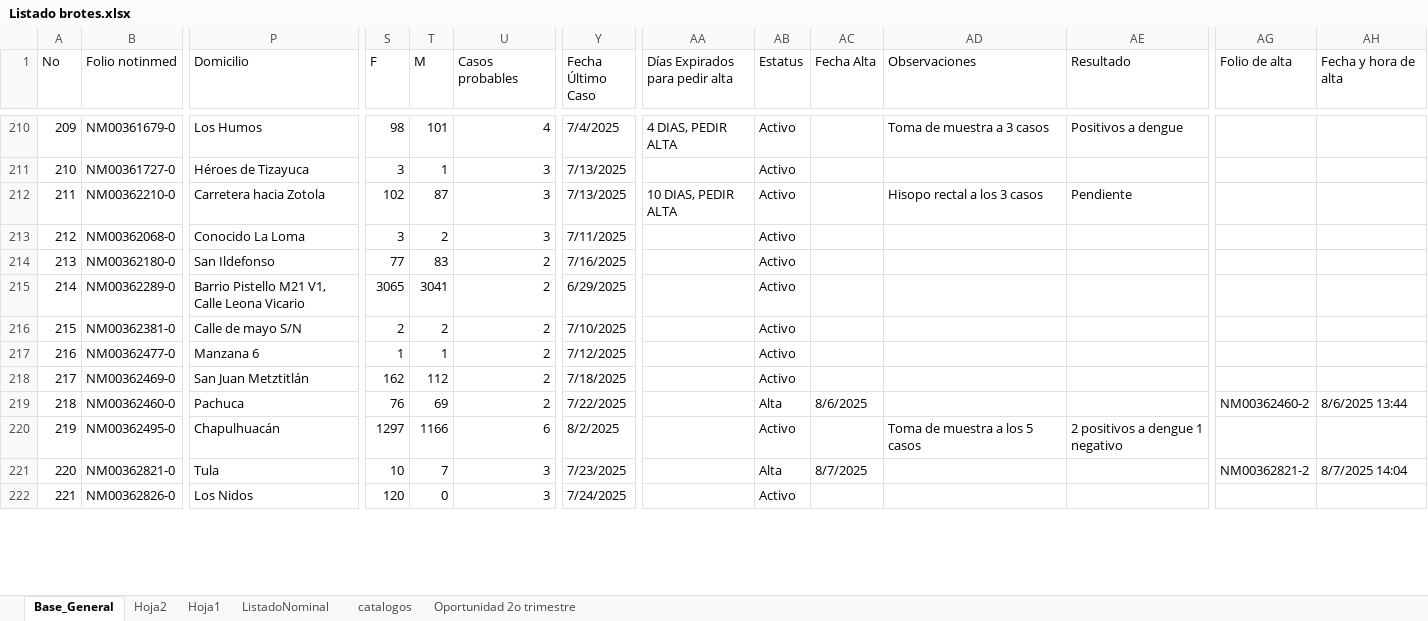
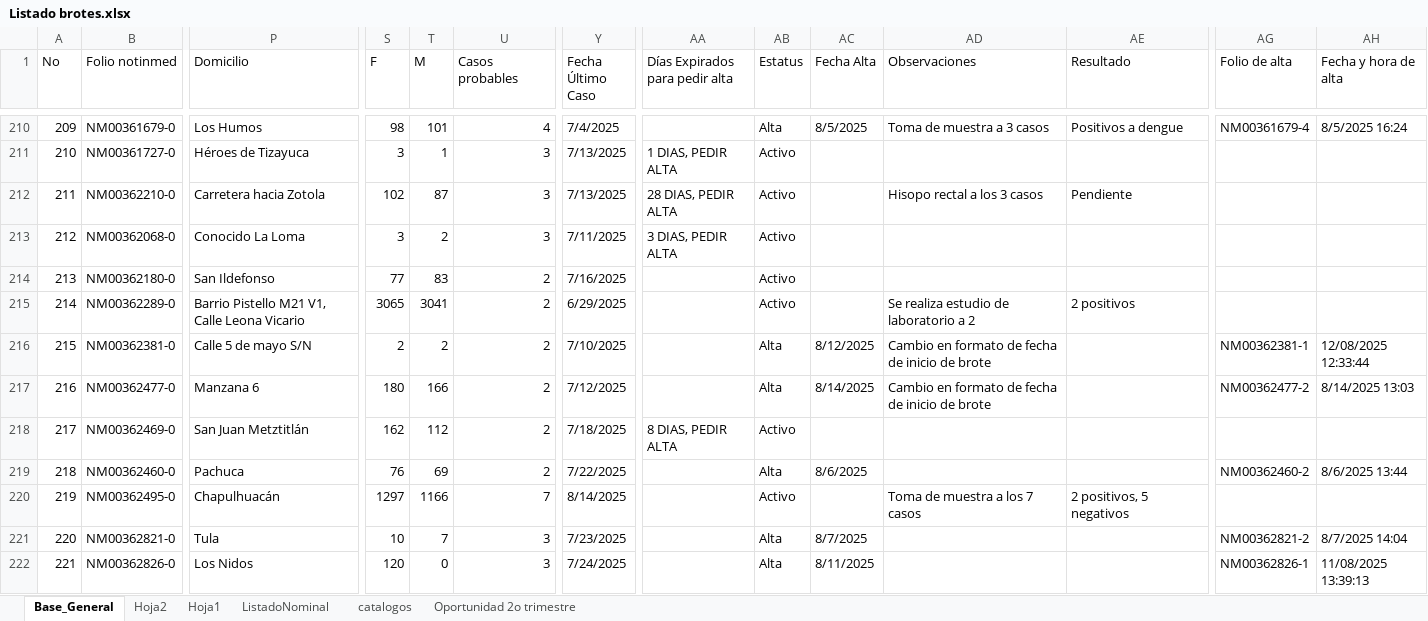
Before and after one commit to Vladimirgro/brotes_app, an Excel workbook: app/files/Listado brotes.xlsx, sheet Base_General, drawn as a sheet; only a part is shown, gaps mark what is left out; values as stored, in another font and other column widths than the file's, no cell formats; conditional formats not drawn; the diff covers the shown part only; the diff names each change by its address in the sheet, - before the commit and + after, or states it on an @@ line.

```diff
--- a/app/files/Listado brotes.xlsx (sheet Base_General)
+++ b/app/files/Listado brotes.xlsx (sheet Base_General)
-AA210 (Días Expirados para pedir alta): 4 DIAS, PEDIR ALTA
+AA210 (Días Expirados para pedir alta): (empty)
-AB210 (Estatus): Activo
+AB210 (Estatus): Alta
-AC210 (Fecha Alta): (empty)
+AC210 (Fecha Alta): 8/5/2025
-AG210 (Folio de alta): (empty)
+AG210 (Folio de alta): NM00361679-4
-AH210 (Fecha y hora de alta): (empty)
+AH210 (Fecha y hora de alta): 8/5/2025 16:24
-AA211 (Días Expirados para pedir alta): (empty)
+AA211 (Días Expirados para pedir alta): 1 DIAS, PEDIR ALTA
-AA212 (Días Expirados para pedir alta): 10 DIAS, PEDIR ALTA
+AA212 (Días Expirados para pedir alta): 28 DIAS, PEDIR ALTA
-AA213 (Días Expirados para pedir alta): (empty)
+AA213 (Días Expirados para pedir alta): 3 DIAS, PEDIR ALTA
-AD215 (Observaciones): (empty)
+AD215 (Observaciones): Se realiza estudio de laboratorio a 2
-AE215 (Resultado): (empty)
+AE215 (Resultado): 2 positivos
-P216 (Domicilio): Calle de mayo S/N
+P216 (Domicilio): Calle 5 de mayo S/N
-AB216:AB217 (Estatus): Activo
+AB216:AB217 (Estatus): Alta
-AC216 (Fecha Alta): (empty)
+AC216 (Fecha Alta): 8/12/2025
-AD216:AD217 (Observaciones): (empty)
+AD216:AD217 (Observaciones): Cambio en formato de fecha de inicio de brote
-AG216 (Folio de alta): (empty)
+AG216 (Folio de alta): NM00362381-1
-AH216 (Fecha y hora de alta): (empty)
+AH216 (Fecha y hora de alta): 12/08/2025 12:33:44
-S217 (F): 1
+S217 (F): 180
-T217 (M): 1
+T217 (M): 166
-AC217 (Fecha Alta): (empty)
+AC217 (Fecha Alta): 8/14/2025
-AG217 (Folio de alta): (empty)
+AG217 (Folio de alta): NM00362477-2
-AH217 (Fecha y hora de alta): (empty)
+AH217 (Fecha y hora de alta): 8/14/2025 13:03
-AA218 (Días Expirados para pedir alta): (empty)
+AA218 (Días Expirados para pedir alta): 8 DIAS, PEDIR ALTA
-U220 (Casos probables): 6
+U220 (Casos probables): 7
-Y220 (Fecha Último Caso): 8/2/2025
+Y220 (Fecha Último Caso): 8/14/2025
-AD220 (Observaciones): Toma de muestra a los 5 casos
+AD220 (Observaciones): Toma de muestra a los 7 casos
-AE220 (Resultado): 2 positivos a dengue 1 negativo
+AE220 (Resultado): 2 positivos, 5 negativos
-AB222 (Estatus): Activo
+AB222 (Estatus): Alta
-AC222 (Fecha Alta): (empty)
+AC222 (Fecha Alta): 8/11/2025
-AG222 (Folio de alta): (empty)
+AG222 (Folio de alta): NM00362826-1
-AH222 (Fecha y hora de alta): (empty)
+AH222 (Fecha y hora de alta): 11/08/2025 13:39:13
```
Also changed, not shown: 10 added rows and 82 edited cells elsewhere in this sheet, cell formats, 28 other files.
